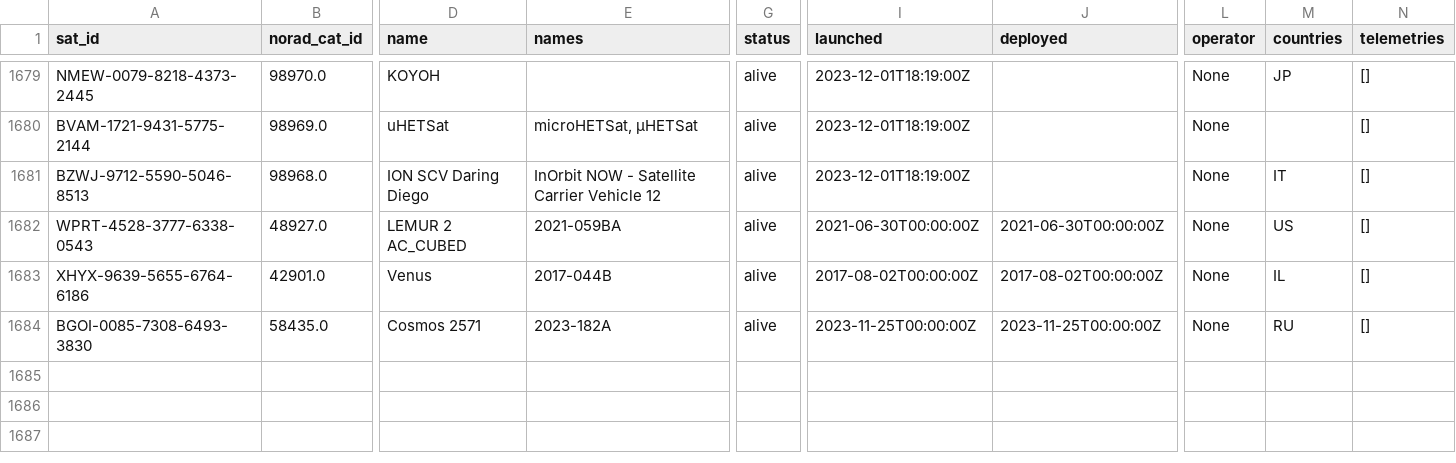
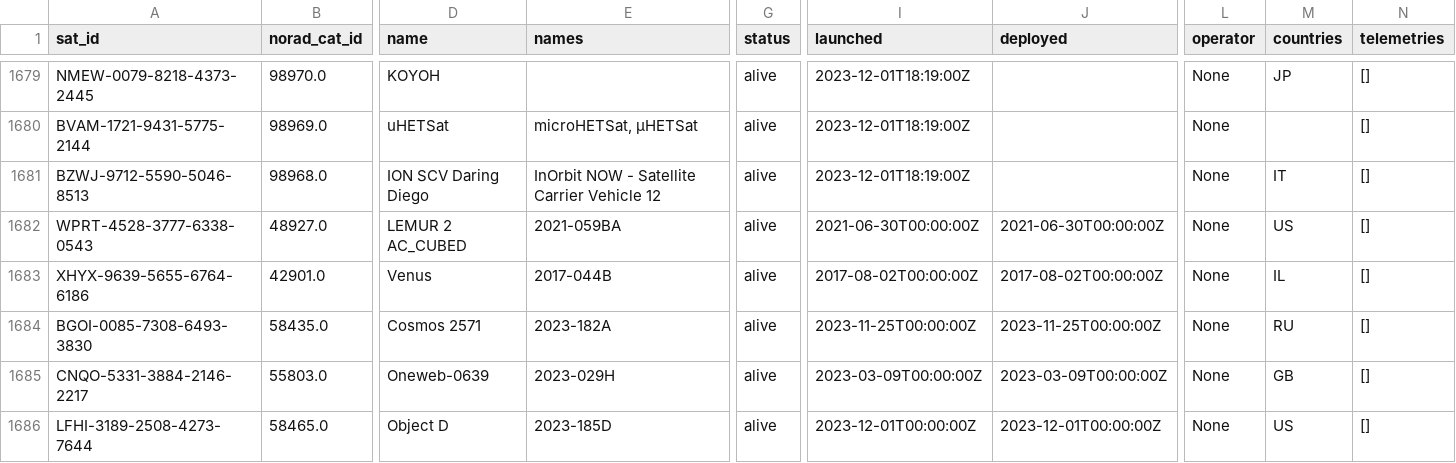
Before and after one commit to Sibizwan5/amateur-satellite-database, a CSV file: data/satnogs.csv, drawn as a sheet; only a part is shown, gaps mark what is left out; rows hold the shown columns only; the diff names each change by its address in the sheet, - before the commit and + after, or states it on an @@ line.

```diff
--- a/data/satnogs.csv
+++ b/data/satnogs.csv
+row 1685: CNQO-5331-3884-2146-2217 | 55803.0 | Oneweb-0639 | 2023-029H | alive | 2023-03-09T00:00:00Z | 2023-03-09T00:00:00Z | None | GB | []
+row 1686: LFHI-3189-2508-4273-7644 | 58465.0 | Object D | 2023-185D | alive | 2023-12-01T00:00:00Z | 2023-12-01T00:00:00Z | None | US | []
```
Also changed, not shown: data/amsat-active-frequencies.csv, data/amsat-all-frequencies.csv, 3 other files.
